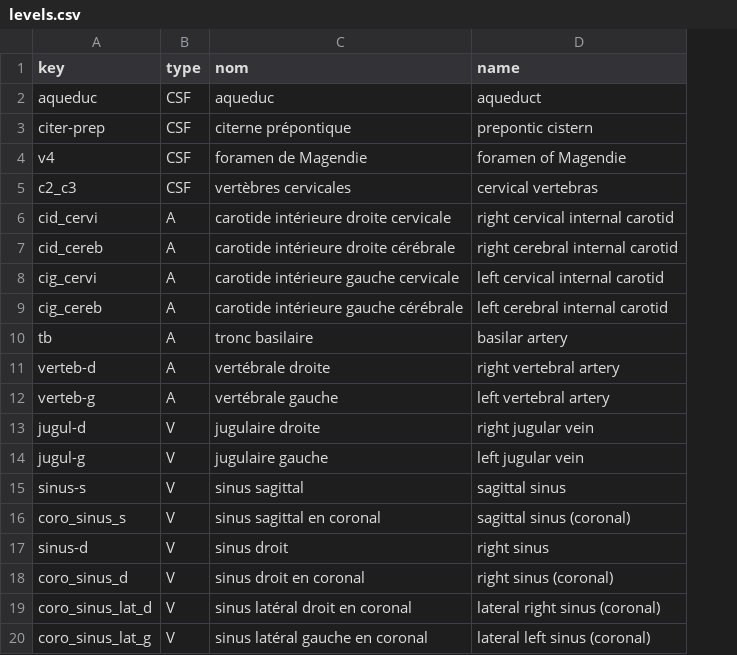
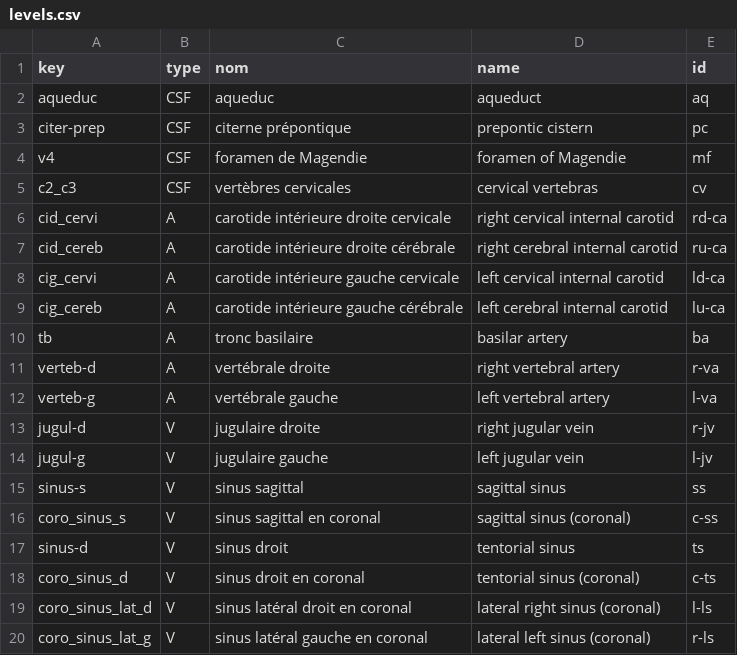
Before and after one commit to opeltre/revert, a CSV file: flux/levels.csv, drawn as a sheet; the diff names each change by its address in the sheet, - before the commit and + after, or states it on an @@ line.

```diff
--- a/flux/levels.csv
+++ b/flux/levels.csv
+column E (id), rows 2-20: aq | pc | mf | cv | rd-ca | ru-ca | ld-ca | lu-ca | ba | r-va | l-va | r-jv | l-jv | ss | c-ss | ts | c-ts | l-ls | r-ls
-D17 (name): right sinus
+D17 (name): tentorial sinus
-D18 (name): right sinus (coronal)
+D18 (name): tentorial sinus (coronal)
```
Also changed, not shown: 8 other files.
